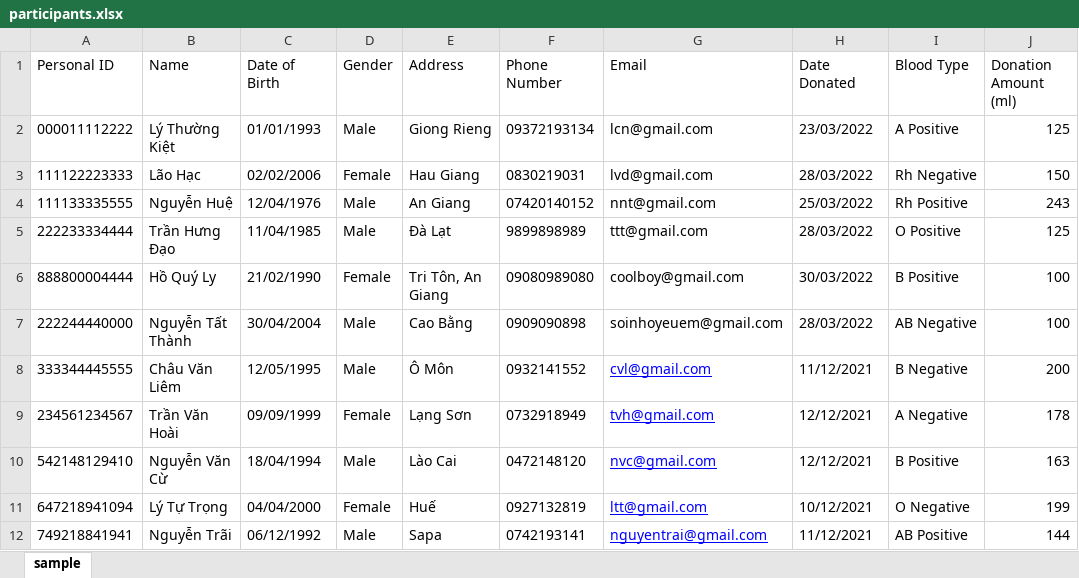
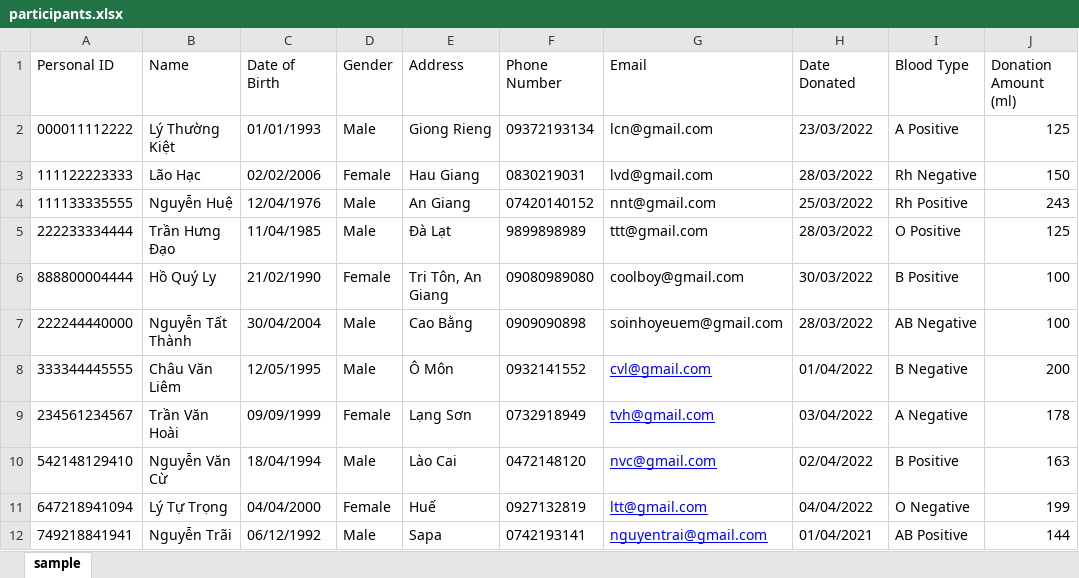
Before and after one commit to NgoQuocBao1010/Blood-Bank, an Excel workbook: resources/participants.xlsx, sheet sample, drawn as a sheet; values as stored, in another font and other column widths than the file's, no borders; the diff names each change by its address in the sheet, - before the commit and + after, or states it on an @@ line.

```diff
--- a/resources/participants.xlsx (sheet sample)
+++ b/resources/participants.xlsx (sheet sample)
-H8 (Date Donated): 11/12/2021
+H8 (Date Donated): 01/04/2022
-H9 (Date Donated): 12/12/2021
+H9 (Date Donated): 03/04/2022
-H10 (Date Donated): 12/12/2021
+H10 (Date Donated): 02/04/2022
-H11 (Date Donated): 10/12/2021
+H11 (Date Donated): 04/04/2022
-H12 (Date Donated): 11/12/2021
+H12 (Date Donated): 01/04/2021
```
Also changed, not shown: 2 other files.
